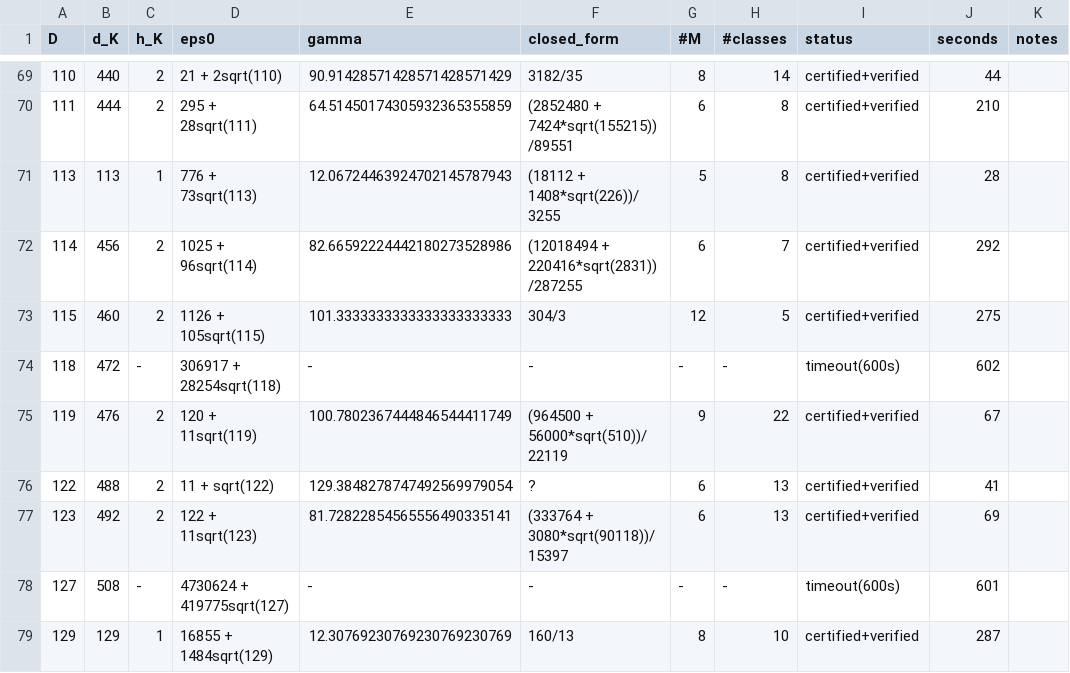
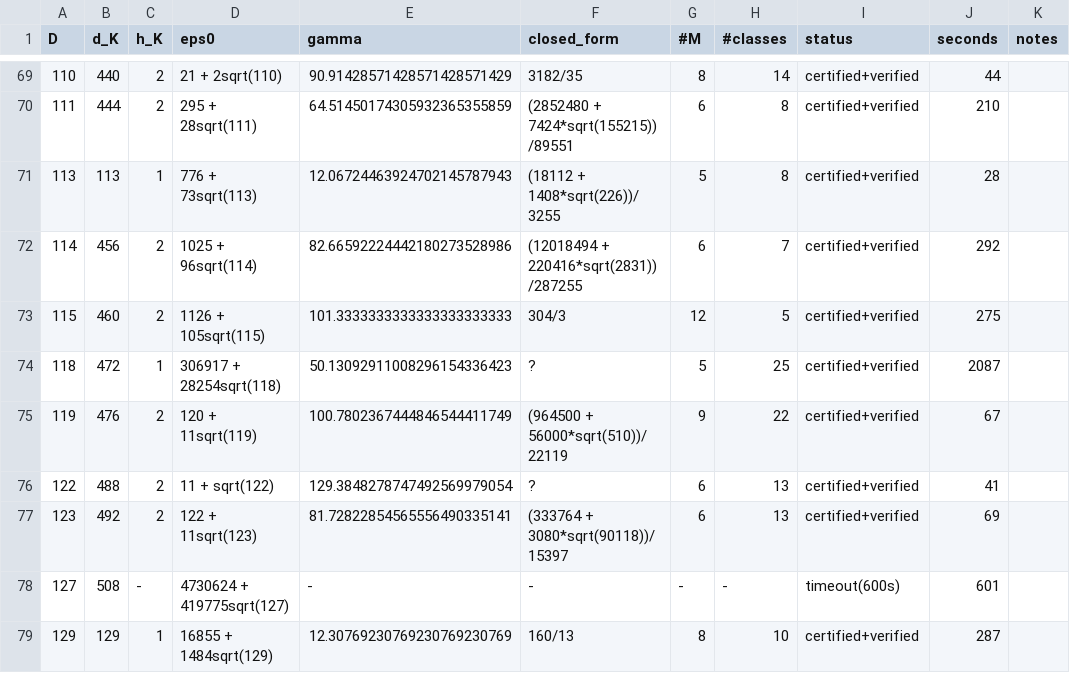
Before and after one commit to pav10/hermite-humbert, a TSV file: results/gamma_K2.tsv, drawn as a sheet; only a part is shown, gaps mark what is left out.

```diff
--- a/results/gamma_K2.tsv
+++ b/results/gamma_K2.tsv
@@ -73,3 +73,3 @@ D	d_K	h_K	eps0	gamma	closed_form	#M	#classes	status	seconds	notes
 115	460	2	1126 + 105sqrt(115)	101.3333333333333333333333	304/3	12	5	certified+verified	275	
-118	472	-	306917 + 28254sqrt(118)	-	-	-	-	timeout(600s)	602	
+118	472	1	306917 + 28254sqrt(118)	50.13092911008296154336423	?	5	25	certified+verified	2087	
 119	476	2	120 + 11sqrt(119)	100.7802367444846544411749	(964500 + 56000*sqrt(510))/22119	9	22	certified+verified	67	
```
Also changed, not shown: 2 other files.
